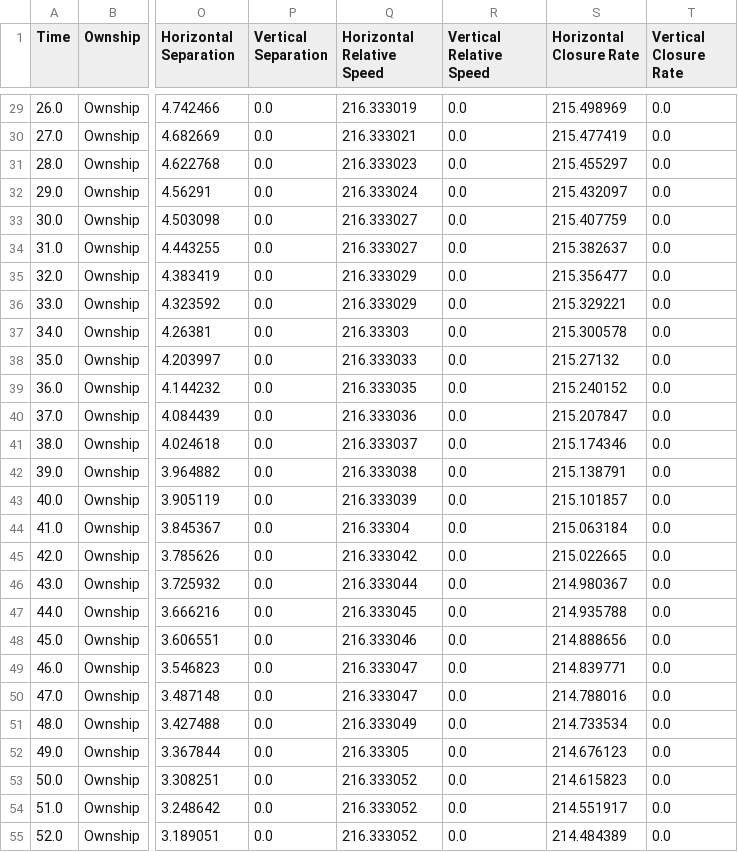
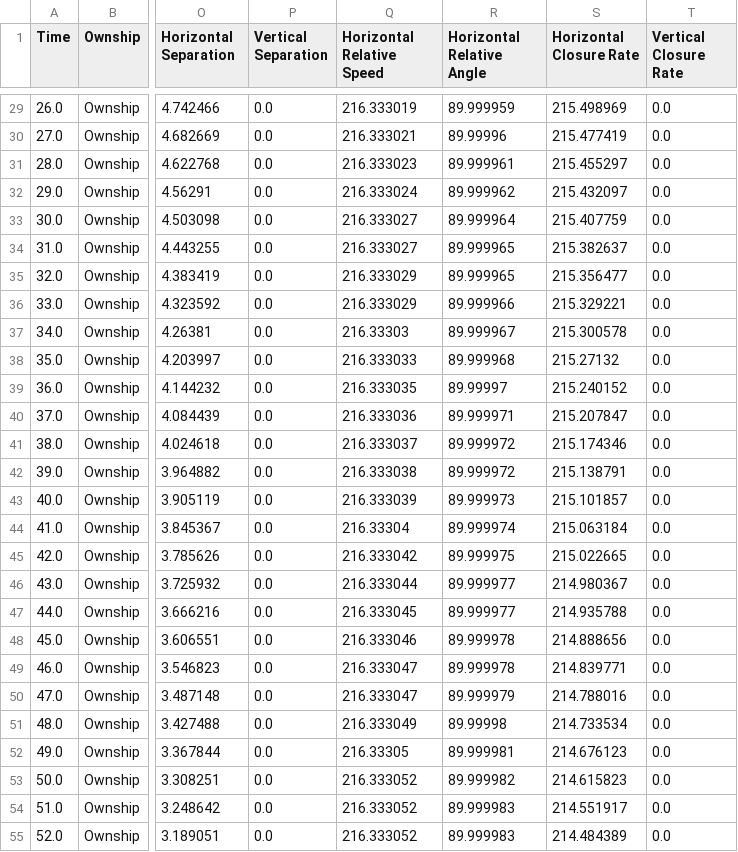
Before and after one commit to nasa/daidalus, a CSV file: Regression/gold/v2.0.4a/DO_365B_no_SUM/C1_0_120.csv, drawn as a sheet; only a part is shown, gaps mark what is left out; the diff covers the shown part only; the diff names each change by its address in the sheet, - before the commit and + after, or states it on an @@ line.

```diff
--- a/Regression/gold/v2.0.4a/DO_365B_no_SUM/C1_0_120.csv
+++ b/Regression/gold/v2.0.4a/DO_365B_no_SUM/C1_0_120.csv
-R1: Vertical Relative Speed
+R1: Horizontal Relative Angle
-R29 (Horizontal Relative Angle): 0.0
+R29 (Horizontal Relative Angle): 89.999959
-R30 (Horizontal Relative Angle): 0.0
+R30 (Horizontal Relative Angle): 89.99996
-R31 (Horizontal Relative Angle): 0.0
+R31 (Horizontal Relative Angle): 89.999961
-R32 (Horizontal Relative Angle): 0.0
+R32 (Horizontal Relative Angle): 89.999962
-R33 (Horizontal Relative Angle): 0.0
+R33 (Horizontal Relative Angle): 89.999964
-R34:R35 (Horizontal Relative Angle): 0.0
+R34:R35 (Horizontal Relative Angle): 89.999965
-R36 (Horizontal Relative Angle): 0.0
+R36 (Horizontal Relative Angle): 89.999966
-R37 (Horizontal Relative Angle): 0.0
+R37 (Horizontal Relative Angle): 89.999967
-R38 (Horizontal Relative Angle): 0.0
+R38 (Horizontal Relative Angle): 89.999968
-R39 (Horizontal Relative Angle): 0.0
+R39 (Horizontal Relative Angle): 89.99997
-R40 (Horizontal Relative Angle): 0.0
+R40 (Horizontal Relative Angle): 89.999971
-R41:R42 (Horizontal Relative Angle): 0.0
+R41:R42 (Horizontal Relative Angle): 89.999972
-R43 (Horizontal Relative Angle): 0.0
+R43 (Horizontal Relative Angle): 89.999973
-R44 (Horizontal Relative Angle): 0.0
+R44 (Horizontal Relative Angle): 89.999974
-R45 (Horizontal Relative Angle): 0.0
+R45 (Horizontal Relative Angle): 89.999975
-R46:R47 (Horizontal Relative Angle): 0.0
+R46:R47 (Horizontal Relative Angle): 89.999977
-R48:R49 (Horizontal Relative Angle): 0.0
+R48:R49 (Horizontal Relative Angle): 89.999978
-R50 (Horizontal Relative Angle): 0.0
+R50 (Horizontal Relative Angle): 89.999979
-R51 (Horizontal Relative Angle): 0.0
+R51 (Horizontal Relative Angle): 89.99998
-R52 (Horizontal Relative Angle): 0.0
+R52 (Horizontal Relative Angle): 89.999981
-R53 (Horizontal Relative Angle): 0.0
+R53 (Horizontal Relative Angle): 89.999982
-R54:R55 (Horizontal Relative Angle): 0.0
+R54:R55 (Horizontal Relative Angle): 89.999983
```
Also changed, not shown: 95 edited cells elsewhere in this file, Regression/gold/v2.0.4a/DO_365B_SUM/H1_SUM.csv, Regression/gold/v2.0.4a/DO_365B_no_SUM/C0_0_120.csv, 10 other files.
